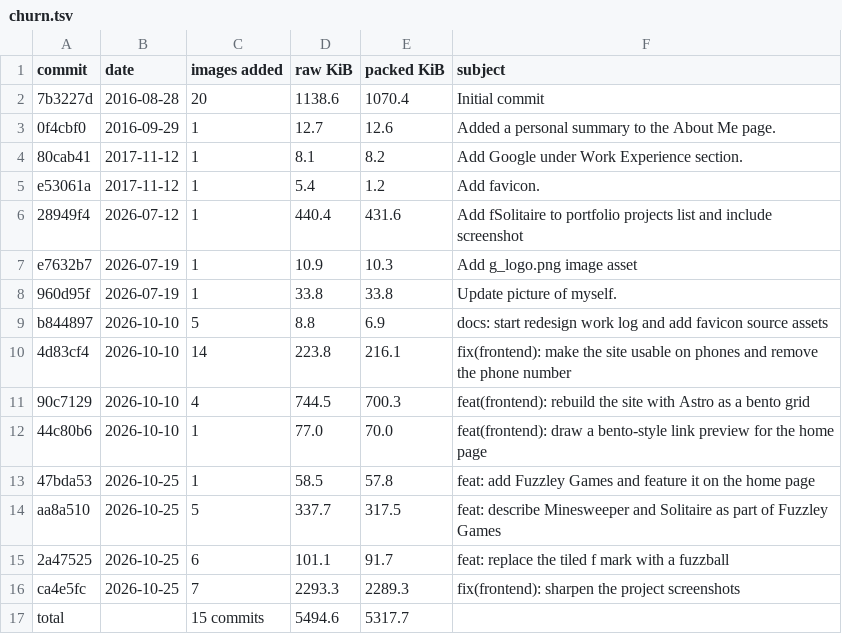
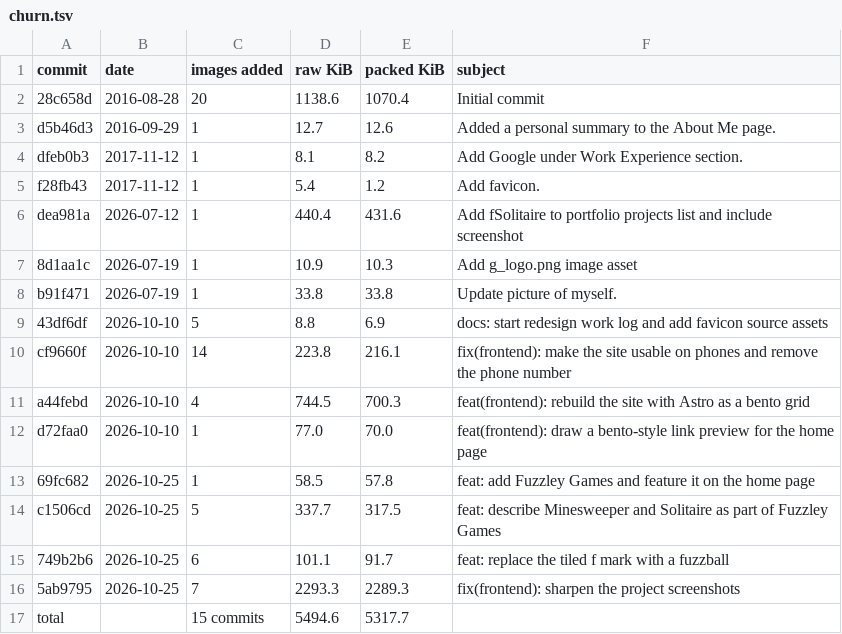
Before and after one commit to fuzzley/fuzzley, a TSV file: docs/repo-size/data/screenshots/churn.tsv, drawn as a sheet.

Commit message:
docs: name the commits as the rewritten history has them
fuzzley's history was rewritten to drop the game builds and the old
screenshots it no longer serves, and every commit's hash changed. The 66
hashes docs/ names, in 6 files, now name the same commits as the new
history has them. docs/repo-size/data/history/ and research/history-rewrite.md
keep the old ones, as the record of the dry runs made before the rewrite.

```diff
--- a/docs/repo-size/data/screenshots/churn.tsv
+++ b/docs/repo-size/data/screenshots/churn.tsv
@@ -1,17 +1,17 @@
 commit	date	images added	raw KiB	packed KiB	subject
-7b3227d	2016-08-28	20	1138.6	1070.4	Initial commit
-0f4cbf0	2016-09-29	1	12.7	12.6	Added a personal summary to the About Me page.
-80cab41	2017-11-12	1	8.1	8.2	Add Google under Work Experience section.
-e53061a	2017-11-12	1	5.4	1.2	Add favicon.
-28949f4	2026-07-12	1	440.4	431.6	Add fSolitaire to portfolio projects list and include screenshot
-e7632b7	2026-07-19	1	10.9	10.3	Add g_logo.png image asset
-960d95f	2026-07-19	1	33.8	33.8	Update picture of myself.
-b844897	2026-10-10	5	8.8	6.9	docs: start redesign work log and add favicon source assets
-4d83cf4	2026-10-10	14	223.8	216.1	fix(frontend): make the site usable on phones and remove the phone number
-90c7129	2026-10-10	4	744.5	700.3	feat(frontend): rebuild the site with Astro as a bento grid
-44c80b6	2026-10-10	1	77.0	70.0	feat(frontend): draw a bento-style link preview for the home page
-47bda53	2026-10-25	1	58.5	57.8	feat: add Fuzzley Games and feature it on the home page
-aa8a510	2026-10-25	5	337.7	317.5	feat: describe Minesweeper and Solitaire as part of Fuzzley Games
-2a47525	2026-10-25	6	101.1	91.7	feat: replace the tiled f mark with a fuzzball
-ca4e5fc	2026-10-25	7	2293.3	2289.3	fix(frontend): sharpen the project screenshots
+28c658d	2016-08-28	20	1138.6	1070.4	Initial commit
+d5b46d3	2016-09-29	1	12.7	12.6	Added a personal summary to the About Me page.
+dfeb0b3	2017-11-12	1	8.1	8.2	Add Google under Work Experience section.
+f28fb43	2017-11-12	1	5.4	1.2	Add favicon.
+dea981a	2026-07-12	1	440.4	431.6	Add fSolitaire to portfolio projects list and include screenshot
+8d1aa1c	2026-07-19	1	10.9	10.3	Add g_logo.png image asset
+b91f471	2026-07-19	1	33.8	33.8	Update picture of myself.
+43df6df	2026-10-10	5	8.8	6.9	docs: start redesign work log and add favicon source assets
+cf9660f	2026-10-10	14	223.8	216.1	fix(frontend): make the site usable on phones and remove the phone number
+a44febd	2026-10-10	4	744.5	700.3	feat(frontend): rebuild the site with Astro as a bento grid
+d72faa0	2026-10-10	1	77.0	70.0	feat(frontend): draw a bento-style link preview for the home page
+69fc682	2026-10-25	1	58.5	57.8	feat: add Fuzzley Games and feature it on the home page
+c1506cd	2026-10-25	5	337.7	317.5	feat: describe Minesweeper and Solitaire as part of Fuzzley Games
+749b2b6	2026-10-25	6	101.1	91.7	feat: replace the tiled f mark with a fuzzball
+5ab9795	2026-10-25	7	2293.3	2289.3	fix(frontend): sharpen the project screenshots
 total		15 commits	5494.6	5317.7	
```
Also changed, not shown: 5 other files.
